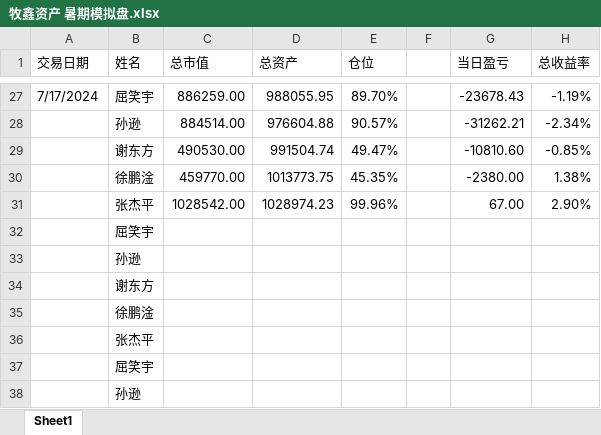
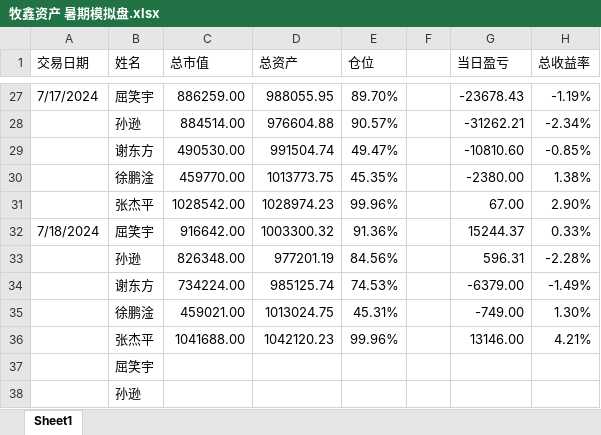
Before and after one commit to Alex-Xu-1/Muxin_Asset_Internship, an Excel workbook: 牧鑫资产 暑期模拟盘.xlsx, sheet Sheet1, drawn as a sheet; only a part is shown, gaps mark what is left out; values as stored, in another font and other column widths than the file's, no cell formats; removed rows and columns are numbered as before the commit, all else as after; the diff names each change by its address in the sheet, - before the commit and + after, or states it on an @@ line.

```diff
--- a/牧鑫资产 暑期模拟盘.xlsx (sheet Sheet1)
+++ b/牧鑫资产 暑期模拟盘.xlsx (sheet Sheet1)
-row 32:  | 屈笑宇
-row 33:  | 孙逊
-row 34:  | 谢东方
-row 35:  | 徐鹏淦
-row 36:  | 张杰平
+row 32: 7/18/2024 | 屈笑宇 | 916642.00 | 1003300.32 | 91.36% |  | 15244.37 | 0.33%
+row 33:  | 孙逊 | 826348.00 | 977201.19 | 84.56% |  | 596.31 | -2.28%
+row 34:  | 谢东方 | 734224.00 | 985125.74 | 74.53% |  | -6379.00 | -1.49%
+row 35:  | 徐鹏淦 | 459021.00 | 1013024.75 | 45.31% |  | -749.00 | 1.30%
+row 36:  | 张杰平 | 1041688.00 | 1042120.23 | 99.96% |  | 13146.00 | 4.21%
```
Also changed, not shown: cell formats, 5 other files.
